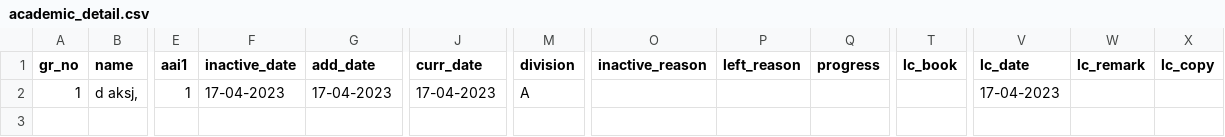
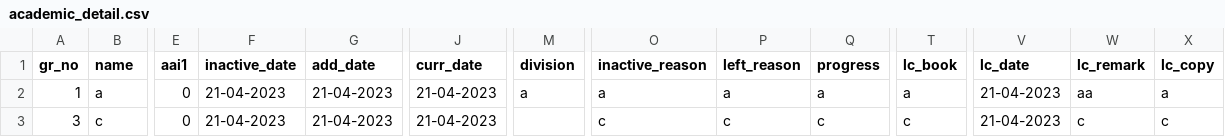
Before and after one commit to Kunal-63/CodeWorked, a CSV file: BACKUP/academic_detail.csv, drawn as a sheet; only a part is shown, gaps mark what is left out; rows hold the shown columns only; the diff names each change by its address in the sheet, - before the commit and + after, or states it on an @@ line.

```diff
--- a/BACKUP/academic_detail.csv
+++ b/BACKUP/academic_detail.csv
-B2 (name): d aksj,
+B2 (name): a
-E2 (aai1): 1
+E2 (aai1): 0
-F2 (inactive_date): 17-04-2023
+F2 (inactive_date): 21-04-2023
-G2 (add_date): 17-04-2023
+G2 (add_date): 21-04-2023
-J2 (curr_date): 17-04-2023
+J2 (curr_date): 21-04-2023
-M2 (division): A
+M2 (division): a
-O2 (inactive_reason): (empty)
+O2 (inactive_reason): a
-P2 (left_reason): (empty)
+P2 (left_reason): a
-Q2 (progress): (empty)
+Q2 (progress): a
-T2 (lc_book): (empty)
+T2 (lc_book): a
-V2 (lc_date): 17-04-2023
+V2 (lc_date): 21-04-2023
-W2 (lc_remark): (empty)
+W2 (lc_remark): aa
-X2 (lc_copy): (empty)
+X2 (lc_copy): a
+row 3: 3 | c | 0 | 21-04-2023 | 21-04-2023 | 21-04-2023 |  | c | c | c | c | 21-04-2023 | c | c
```
Also changed, not shown: BACKUP/gr_details.csv, BACKUP/other_detail.csv, 13 other files.
